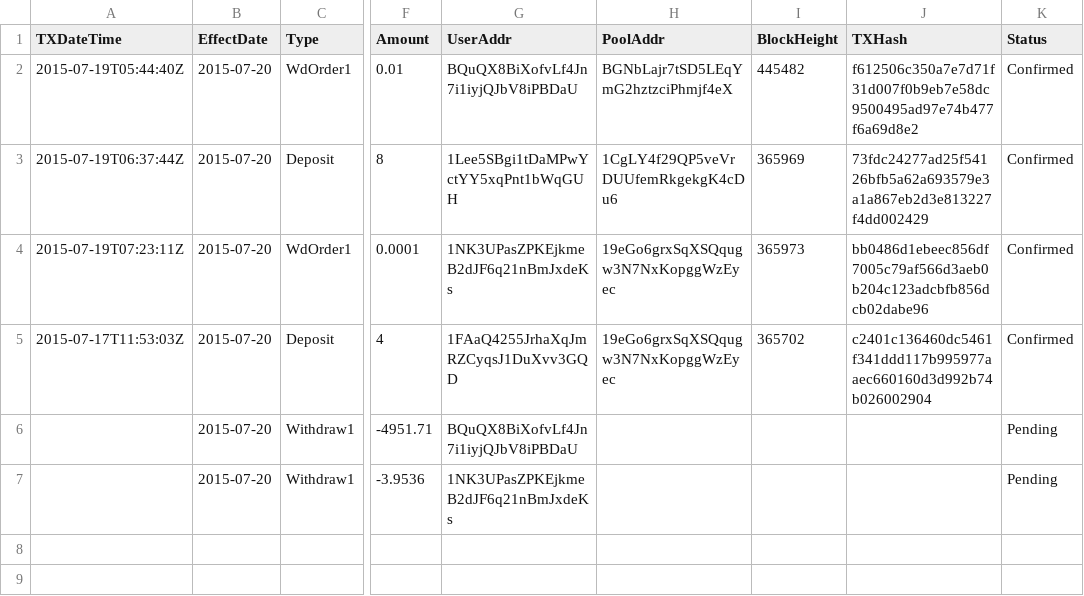
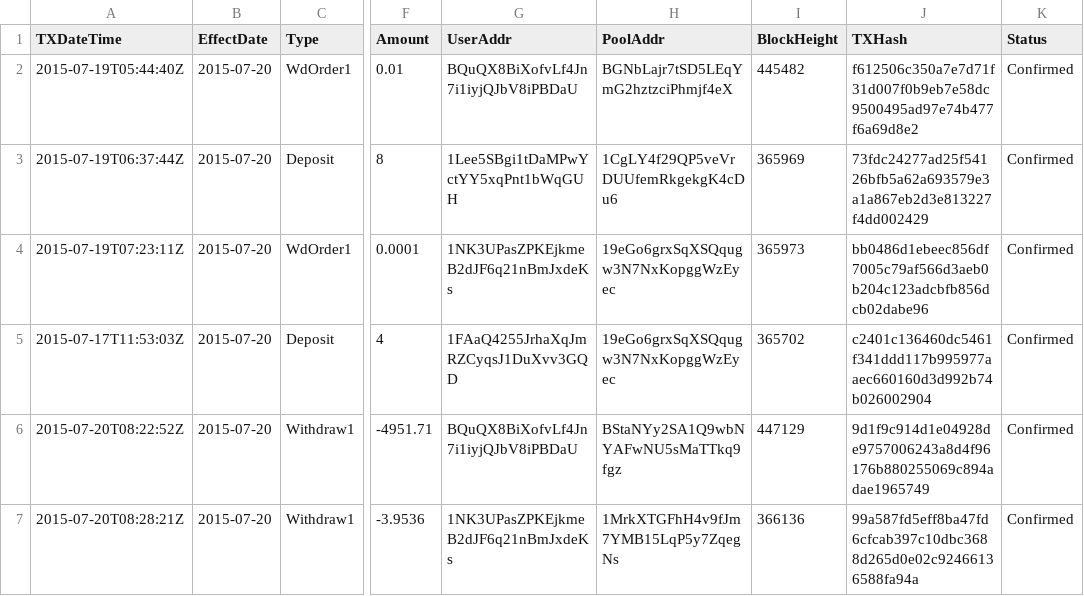
Before and after one commit to henrynu/NuLagoon, a CSV file: Reports/DepositWithdrawTX.csv, drawn as a sheet; only a part is shown, gaps mark what is left out; the diff names each change by its address in the sheet, - before the commit and + after, or states it on an @@ line.

```diff
--- a/Reports/DepositWithdrawTX.csv
+++ b/Reports/DepositWithdrawTX.csv
-A6 (TXDateTime): (empty)
+A6 (TXDateTime): 2015-07-20T08:22:52Z
-H6 (PoolAddr): (empty)
+H6 (PoolAddr): BStaNYy2SA1Q9wbNYAFwNU5sMaTTkq9fgz
-I6 (BlockHeight): (empty)
+I6 (BlockHeight): 447129
-J6 (TXHash): (empty)
+J6 (TXHash): 9d1f9c914d1e04928de9757006243a8d4f96176b880255069c894adae1965749
-K6:K7 (Status): Pending
+K6:K7 (Status): Confirmed
-A7 (TXDateTime): (empty)
+A7 (TXDateTime): 2015-07-20T08:28:21Z
-H7 (PoolAddr): (empty)
+H7 (PoolAddr): 1MrkXTGFhH4v9fJm7YMB15LqP5y7ZqegNs
-I7 (BlockHeight): (empty)
+I7 (BlockHeight): 366136
-J7 (TXHash): (empty)
+J7 (TXHash): 99a587fd5eff8ba47fd6cfcab397c10dbc3688d265d0e02c92466136588fa94a
```
Also changed, not shown: 1 other file.
